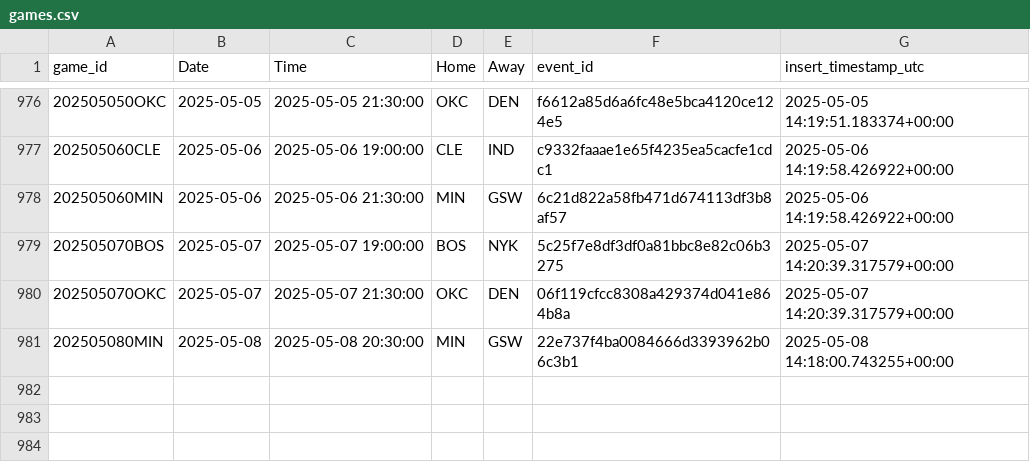
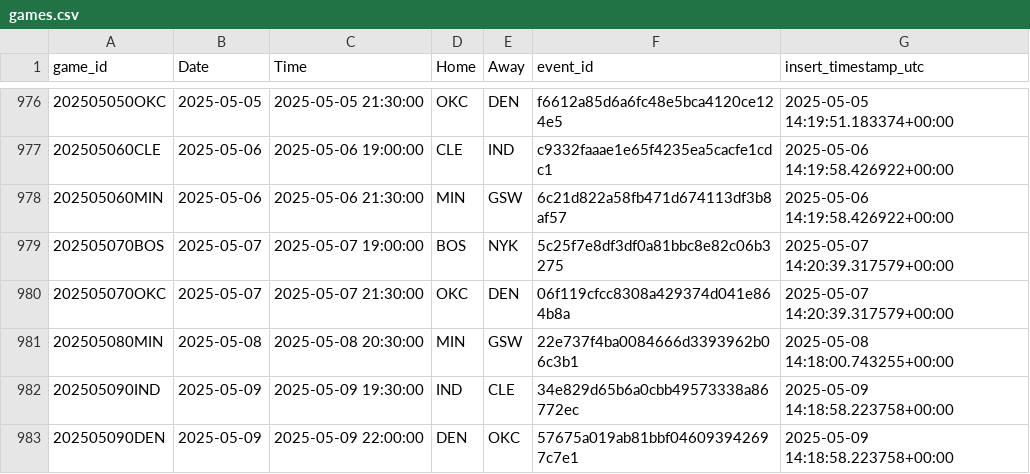
Before and after one commit to martinbog19/LeFirstBasket, a CSV file: data/games.csv, drawn as a sheet; only a part is shown, gaps mark what is left out.

```diff
--- a/data/games.csv
+++ b/data/games.csv
@@ -981 +981,3 @@ game_id,Date,Time,Home,Away,event_id,insert_timestamp_utc
 202505080MIN,2025-05-08,2025-05-08 20:30:00,MIN,GSW,22e737f4ba0084666d3393962b06c3b1,2025-05-08 14:18:00.743255+00:00
+202505090IND,2025-05-09,2025-05-09 19:30:00,IND,CLE,34e829d65b6a0cbb49573338a86772ec,2025-05-09 14:18:58.223758+00:00
+202505090DEN,2025-05-09,2025-05-09 22:00:00,DEN,OKC,57675a019ab81bbf046093942697c7e1,2025-05-09 14:18:58.223758+00:00
```
Also changed, not shown: 1 other file.
